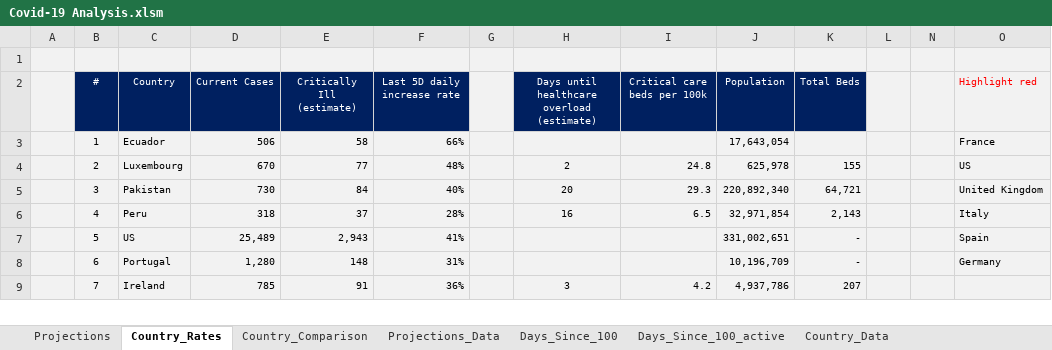
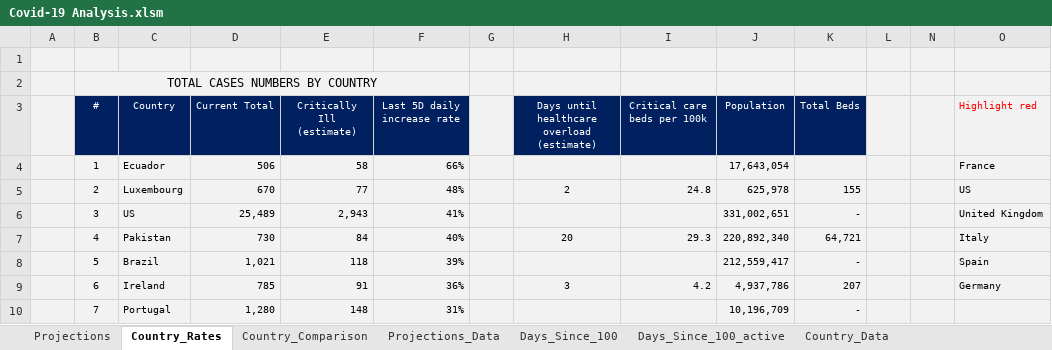
Before and after one commit to achie188/COVID-19, an Excel workbook: Analysis/Covid-19 Analysis.xlsm, sheet Country_Rates, drawn as a sheet; only a part is shown; values as stored, in another font and other column widths than the file's, no borders; conditional formats not drawn; removed rows and columns are numbered as before the commit, all else as after; the diff covers the shown part only; the diff names each change by its address in the sheet, - before the commit and + after, or states it on an @@ line.

Commit message:
Update Covid-19 Analysis.xlsm

```diff
--- a/Analysis/Covid-19 Analysis.xlsm (sheet Country_Rates)
+++ b/Analysis/Covid-19 Analysis.xlsm (sheet Country_Rates)
+row 2:  | TOTAL CASES NUMBERS BY COUNTRY
-D3: Current Cases
+D3: Current Total
-C6 (Country): Pakistan
+C6 (Country): US
-D6 (Current Total): 730
+D6 (Current Total): 25,489
-E6 (Critically Ill (estimate)): 84
+E6 (Critically Ill (estimate)): 2,943
-F6 (Last 5D daily increase rate): 40%
+F6 (Last 5D daily increase rate): 41%
-H6: 20
+H6: (empty)
-I6 (Critical care beds per 100k): 29.3
+I6 (Critical care beds per 100k): (empty)
-J6 (Population): 220,892,340
+J6 (Population): 331,002,651
-K6 (Total Beds): 64,721
+K6 (Total Beds): -
-C7 (Country): Peru
+C7 (Country): Pakistan
-D7 (Current Total): 318
+D7 (Current Total): 730
-E7 (Critically Ill (estimate)): 37
+E7 (Critically Ill (estimate)): 84
-F7 (Last 5D daily increase rate): 28%
+F7 (Last 5D daily increase rate): 40%
-H7: 16
+H7: 20
-I7 (Critical care beds per 100k): 6.5
+I7 (Critical care beds per 100k): 29.3
-J7 (Population): 32,971,854
+J7 (Population): 220,892,340
-K7 (Total Beds): 2,143
+K7 (Total Beds): 64,721
-C8 (Country): US
+C8 (Country): Brazil
-D8 (Current Total): 25,489
+D8 (Current Total): 1,021
-E8 (Critically Ill (estimate)): 2,943
+E8 (Critically Ill (estimate)): 118
-F8 (Last 5D daily increase rate): 41%
+F8 (Last 5D daily increase rate): 39%
-J8 (Population): 331,002,651
+J8 (Population): 212,559,417
-row 8:  | 6 | Portugal | 1,280 | 148 | 31% |  |  |  | 10,196,709 | - |  |  | Germany
-B9 (#): 7
+B9 (#): 6
-O9 (Highlight red): (empty)
+O9 (Highlight red): Germany
+row 10:  | 7 | Portugal | 1,280 | 148 | 31% |  |  |  | 10,196,709 | -
```
Also changed, not shown: 12 added rows, 12 removed rows and 159 edited cells elsewhere in this sheet, formulas that keep their value, charts or pictures.
